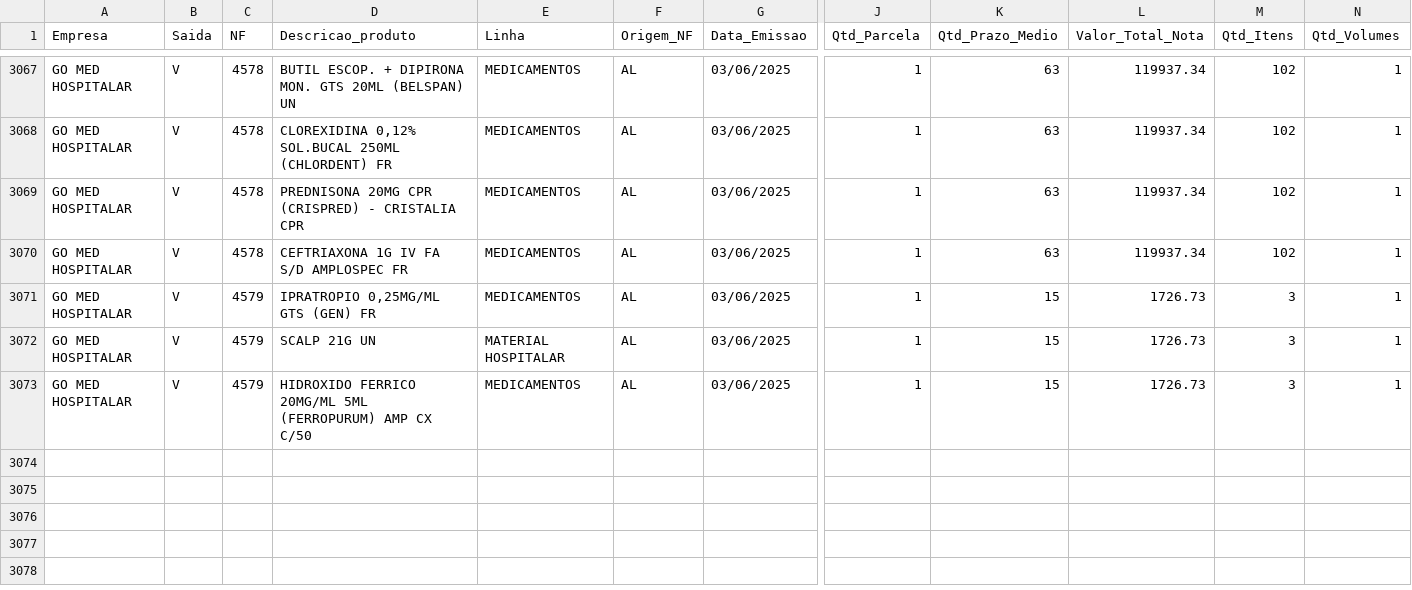
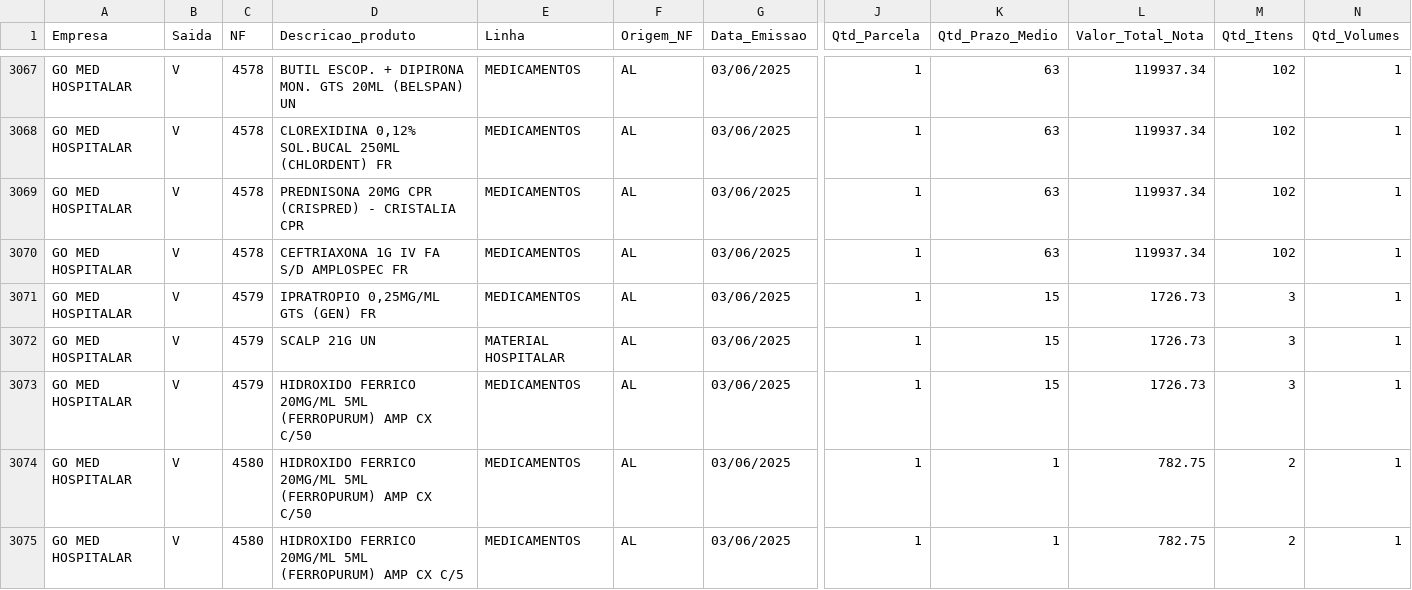
Before and after one commit to GitService4Com/go-saude-tv, a CSV file: df_vendas.csv, drawn as a sheet; only a part is shown, gaps mark what is left out; rows hold the shown columns only; the diff names each change by its address in the sheet, - before the commit and + after, or states it on an @@ line.

Commit message:
Add files via upload

```diff
--- a/df_vendas.csv
+++ b/df_vendas.csv
+row 3074: GO MED HOSPITALAR | V | 4580 | HIDROXIDO FERRICO 20MG/ML 5ML (FERROPURUM) AMP CX C/50 | MEDICAMENTOS | AL | 03/06/2025 | 1 | 1 | 782.75 | 2 | 1
+row 3075: GO MED HOSPITALAR | V | 4580 | HIDROXIDO FERRICO 20MG/ML 5ML (FERROPURUM) AMP CX C/5 | MEDICAMENTOS | AL | 03/06/2025 | 1 | 1 | 782.75 | 2 | 1
```
